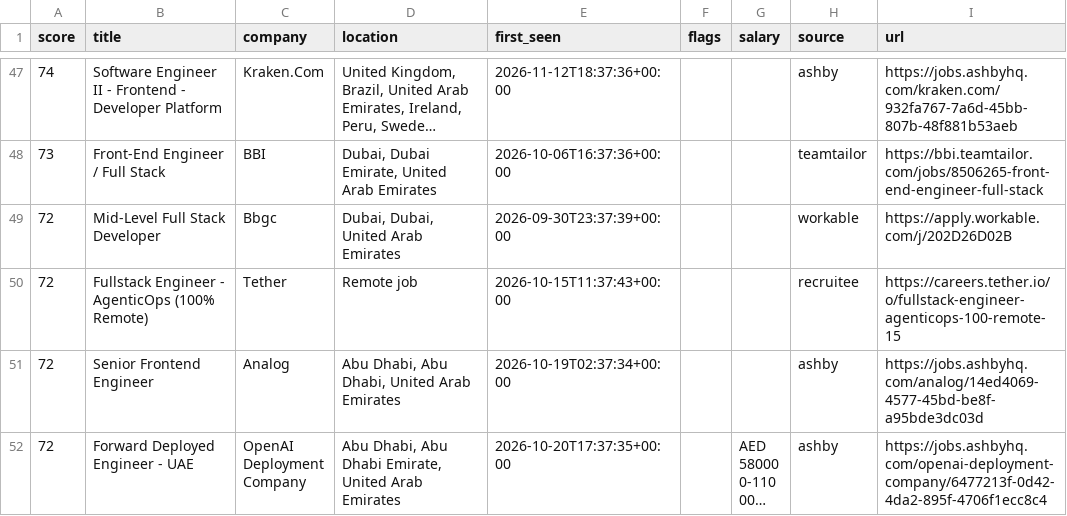
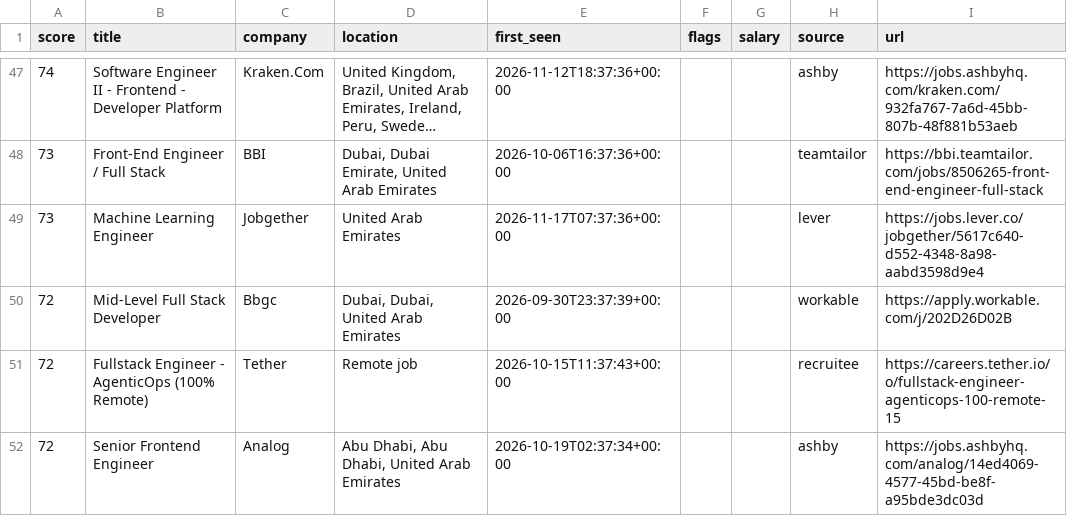
Before and after one commit to hafiz-hilalhumaid/uae-job-radar, a CSV file: data/matches.csv, drawn as a sheet; only a part is shown, gaps mark what is left out; the shorter side is filled out with more unchanged rows; long unchanged cells end in …; the diff names each change by its address in the sheet, - before the commit and + after, or states it on an @@ line.

```diff
--- a/data/matches.csv
+++ b/data/matches.csv
+row 49: 73 | Machine Learning Engineer | Jobgether | United Arab Emirates | 2026-11-17T07:37:36+00:00 |  |  | lever | https://jobs.lever.co/jobgether/5617c640-d552-4348-8a98-aabd3598d9e4
```
Also changed, not shown: 3 other files.
